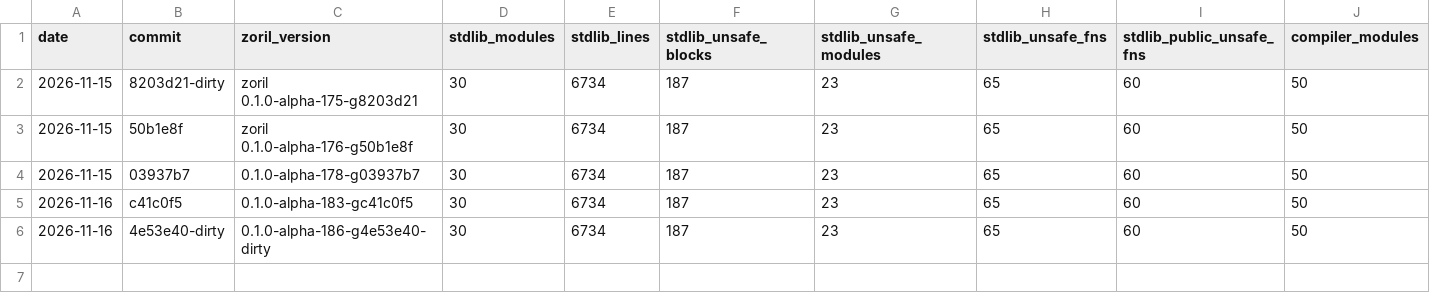
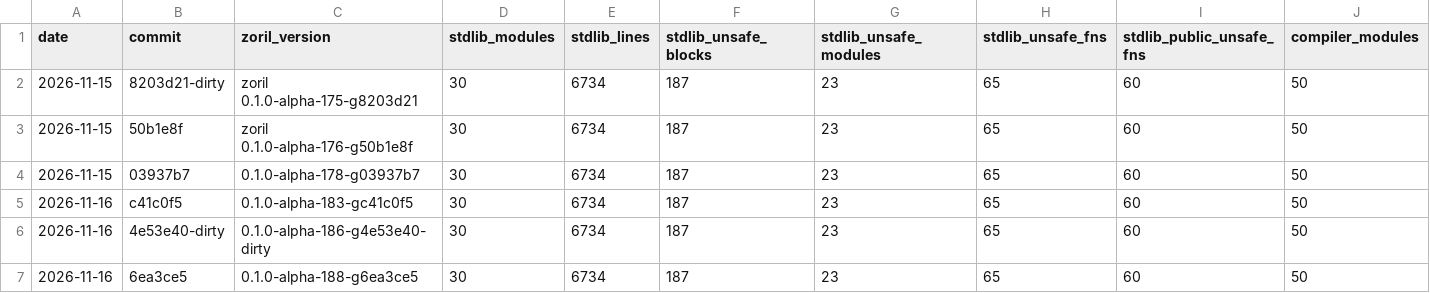
Before and after one commit to engenforge/zoril, a TSV file: figures_history.tsv, drawn as a sheet; only a part is shown; rows hold the shown columns only; the diff names each change by its address in the sheet, - before the commit and + after, or states it on an @@ line.

```diff
--- a/figures_history.tsv
+++ b/figures_history.tsv
+row 7: 2026-11-16 | 6ea3ce5 | 0.1.0-alpha-188-g6ea3ce5 | 30 | 6734 | 187 | 23 | 65 | 60 | 50
```
